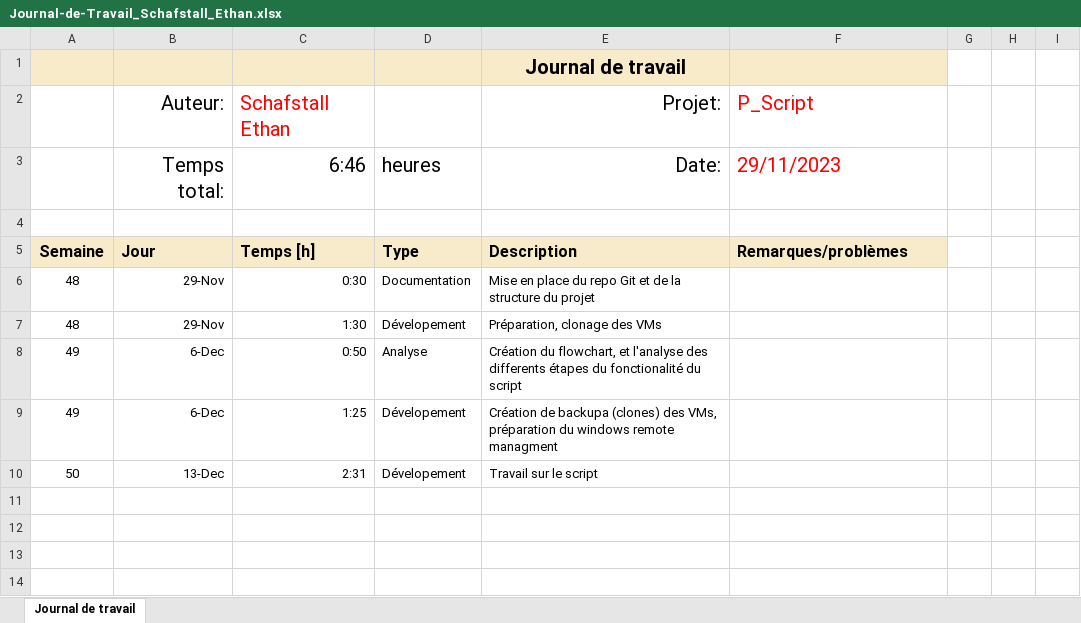
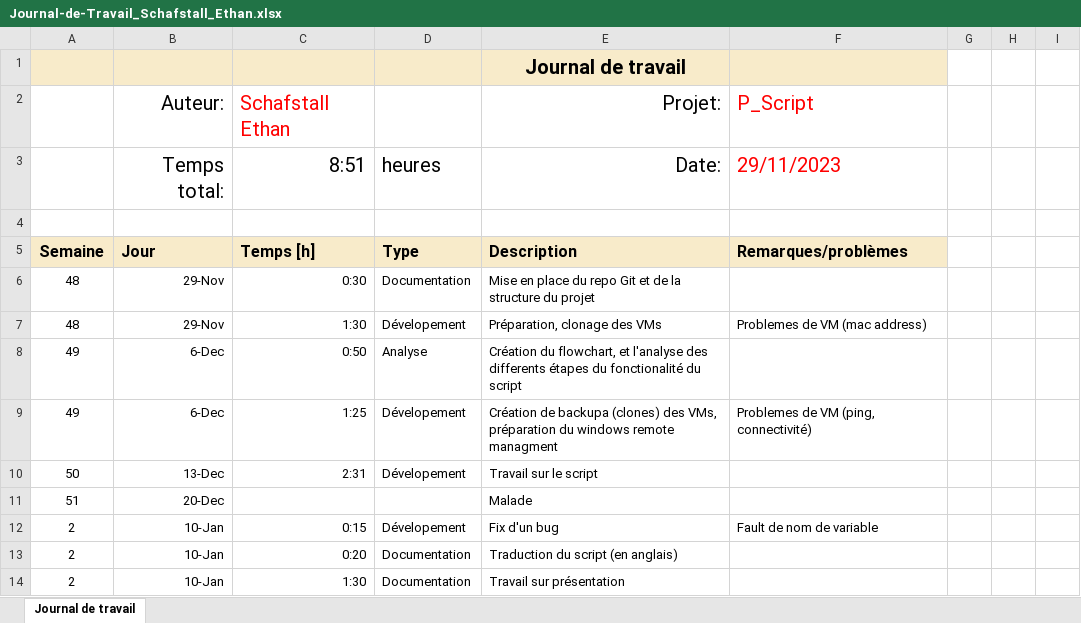
Before and after one commit to ThomNardou/P-Script_Get-EventLog, an Excel workbook: Doc/JNLTRAV/Journal-de-Travail_Schafstall_Ethan.xlsx, sheet Journal de travail, drawn as a sheet; values as stored, in another font and other column widths than the file's, no borders; conditional formats and table styles not drawn; the diff names each change by its address in the sheet, - before the commit and + after, or states it on an @@ line.

Commit message:
Updated JNLTRAV

```diff
--- a/Doc/JNLTRAV/Journal-de-Travail_Schafstall_Ethan.xlsx (sheet Journal de travail)
+++ b/Doc/JNLTRAV/Journal-de-Travail_Schafstall_Ethan.xlsx (sheet Journal de travail)
-C3: 6:46
+C3: 8:51
-F7: (empty)
+F7: Problemes de VM (mac address)
-F9: (empty)
+F9: Problemes de VM (ping, connectivité)
+row 11: 51 | 20-Dec |  |  | Malade
+row 12: 2 | 10-Jan | 0:15 | Dévelopement | Fix d'un bug | Fault de nom de variable
+row 13: 2 | 10-Jan | 0:20 | Documentation | Traduction du script (en anglais)
+row 14: 2 | 10-Jan | 1:30 | Documentation | Travail sur présentation
```
